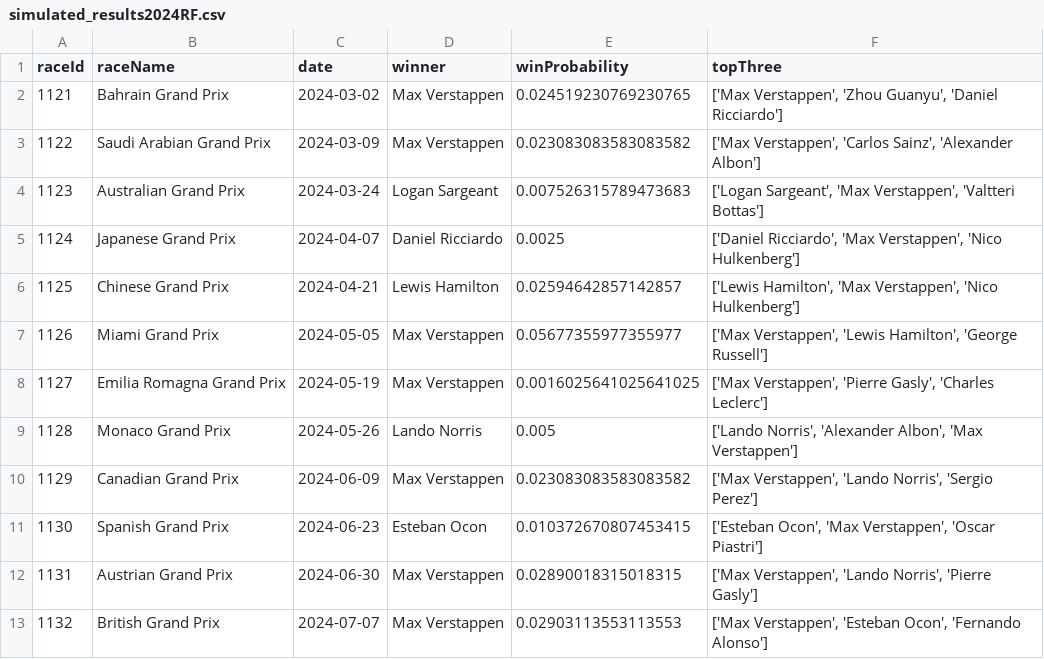
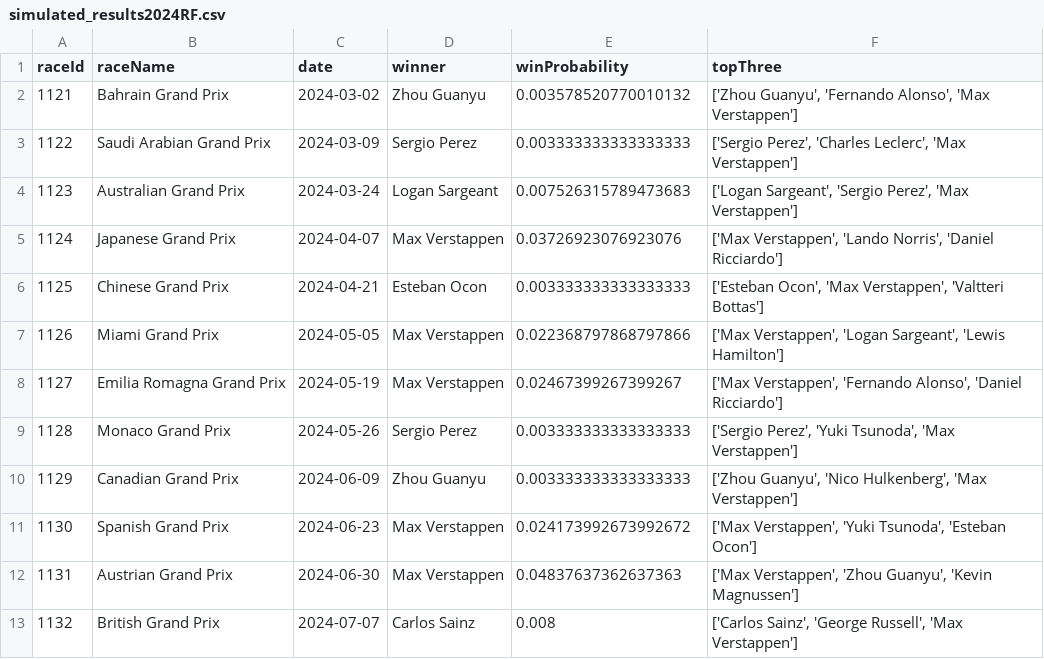
Before and after one commit to Arfx45/F1-Prediction, a CSV file: data/2024/simulated_results2024RF.csv, drawn as a sheet; only a part is shown; the diff covers the shown part only.

```diff
--- a/data/2024/simulated_results2024RF.csv
+++ b/data/2024/simulated_results2024RF.csv
@@ -1,13 +1,13 @@
 raceId,raceName,date,winner,winProbability,topThree
-1121,Bahrain Grand Prix,2024-03-02,Max Verstappen,0.024519230769230765,"['Max Verstappen', 'Zhou Guanyu', 'Daniel Ricciardo']"
-1122,Saudi Arabian Grand Prix,2024-03-09,Max Verstappen,0.023083083583083582,"['Max Verstappen', 'Carlos Sainz', 'Alexander Albon']"
-1123,Australian Grand Prix,2024-03-24,Logan Sargeant,0.007526315789473683,"['Logan Sargeant', 'Max Verstappen', 'Valtteri Bottas']"
-1124,Japanese Grand Prix,2024-04-07,Daniel Ricciardo,0.0025,"['Daniel Ricciardo', 'Max Verstappen', 'Nico Hulkenberg']"
-1125,Chinese Grand Prix,2024-04-21,Lewis Hamilton,0.02594642857142857,"['Lewis Hamilton', 'Max Verstappen', 'Nico Hulkenberg']"
-1126,Miami Grand Prix,2024-05-05,Max Verstappen,0.05677355977355977,"['Max Verstappen', 'Lewis Hamilton', 'George Russell']"
-1127,Emilia Romagna Grand Prix,2024-05-19,Max Verstappen,0.0016025641025641025,"['Max Verstappen', 'Pierre Gasly', 'Charles Leclerc']"
-1128,Monaco Grand Prix,2024-05-26,Lando Norris,0.005,"['Lando Norris', 'Alexander Albon', 'Max Verstappen']"
-1129,Canadian Grand Prix,2024-06-09,Max Verstappen,0.023083083583083582,"['Max Verstappen', 'Lando Norris', 'Sergio Perez']"
-1130,Spanish Grand Prix,2024-06-23,Esteban Ocon,0.010372670807453415,"['Esteban Ocon', 'Max Verstappen', 'Oscar Piastri']"
-1131,Austrian Grand Prix,2024-06-30,Max Verstappen,0.02890018315018315,"['Max Verstappen', 'Lando Norris', 'Pierre Gasly']"
-1132,British Grand Prix,2024-07-07,Max Verstappen,0.02903113553113553,"['Max Verstappen', 'Esteban Ocon', 'Fernando Alonso']"
+1121,Bahrain Grand Prix,2024-03-02,Zhou Guanyu,0.003578520770010132,"['Zhou Guanyu', 'Fernando Alonso', 'Max Verstappen']"
+1122,Saudi Arabian Grand Prix,2024-03-09,Sergio Perez,0.003333333333333333,"['Sergio Perez', 'Charles Leclerc', 'Max Verstappen']"
+1123,Australian Grand Prix,2024-03-24,Logan Sargeant,0.007526315789473683,"['Logan Sargeant', 'Sergio Perez', 'Max Verstappen']"
+1124,Japanese Grand Prix,2024-04-07,Max Verstappen,0.03726923076923076,"['Max Verstappen', 'Lando Norris', 'Daniel Ricciardo']"
+1125,Chinese Grand Prix,2024-04-21,Esteban Ocon,0.003333333333333333,"['Esteban Ocon', 'Max Verstappen', 'Valtteri Bottas']"
+1126,Miami Grand Prix,2024-05-05,Max Verstappen,0.022368797868797866,"['Max Verstappen', 'Logan Sargeant', 'Lewis Hamilton']"
+1127,Emilia Romagna Grand Prix,2024-05-19,Max Verstappen,0.02467399267399267,"['Max Verstappen', 'Fernando Alonso', 'Daniel Ricciardo']"
+1128,Monaco Grand Prix,2024-05-26,Sergio Perez,0.003333333333333333,"['Sergio Perez', 'Yuki Tsunoda', 'Max Verstappen']"
+1129,Canadian Grand Prix,2024-06-09,Zhou Guanyu,0.003333333333333333,"['Zhou Guanyu', 'Nico Hulkenberg', 'Max Verstappen']"
+1130,Spanish Grand Prix,2024-06-23,Max Verstappen,0.024173992673992672,"['Max Verstappen', 'Yuki Tsunoda', 'Esteban Ocon']"
+1131,Austrian Grand Prix,2024-06-30,Max Verstappen,0.04837637362637363,"['Max Verstappen', 'Zhou Guanyu', 'Kevin Magnussen']"
+1132,British Grand Prix,2024-07-07,Carlos Sainz,0.008,"['Carlos Sainz', 'George Russell', 'Max Verstappen']"
```
Also changed, not shown: 27 edited cells elsewhere in this file, 12 other files.
